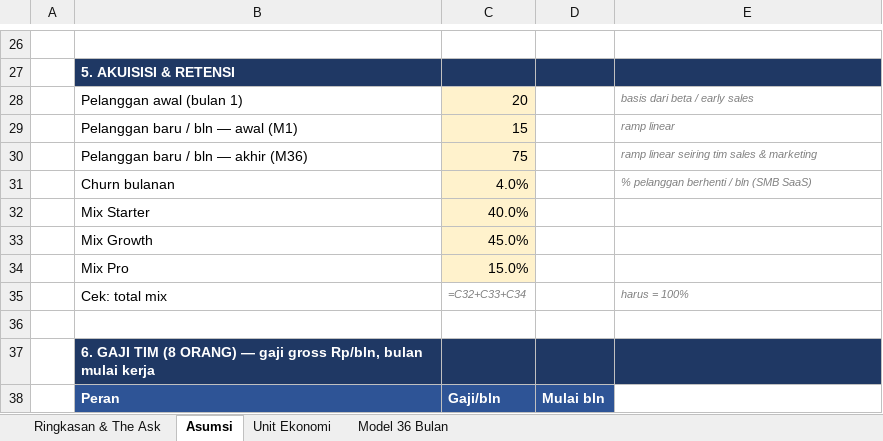
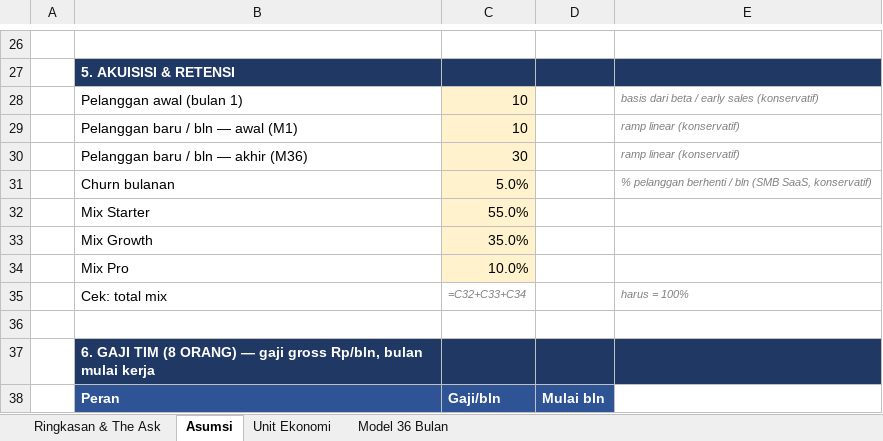
Before and after one commit to UCYenyen/Chatly, an Excel workbook: Chatly_Proyeksi_Keuangan.xlsx, sheet Asumsi, drawn as a sheet; only a part is shown, gaps mark what is left out; values as stored, in another font and other column widths than the file's, no borders; formulas without a stored value are shown as written; removed rows and columns are numbered as before the commit, all else as after; the diff covers the shown part only; the diff names each change by its address in the sheet, - before the commit and + after, or states it on an @@ line.

```diff
--- a/Chatly_Proyeksi_Keuangan.xlsx (sheet Asumsi)
+++ b/Chatly_Proyeksi_Keuangan.xlsx (sheet Asumsi)
-row 28:  | Pelanggan awal (bulan 1) | 20 |  | basis dari beta / early sales
-row 29:  | Pelanggan baru / bln — awal (M1) | 15 |  | ramp linear
-row 30:  | Pelanggan baru / bln — akhir (M36) | 75 |  | ramp linear seiring tim sales & marketing
+row 28:  | Pelanggan awal (bulan 1) | 10 |  | basis dari beta / early sales (konservatif)
+row 29:  | Pelanggan baru / bln — awal (M1) | 10 |  | ramp linear (konservatif)
+row 30:  | Pelanggan baru / bln — akhir (M36) | 30 |  | ramp linear (konservatif)
-C31: 4.0%
+C31: 5.0%
-E31: % pelanggan berhenti / bln (SMB SaaS)
+E31: % pelanggan berhenti / bln (SMB SaaS, konservatif)
-C32: 40.0%
+C32: 55.0%
-C33: 45.0%
+C33: 35.0%
-C34: 15.0%
+C34: 10.0%
```
Also changed, not shown: 2 added rows, 2 removed rows and 13 edited cells elsewhere in this sheet, sheet Model 36 Bulan, 6 other files.
